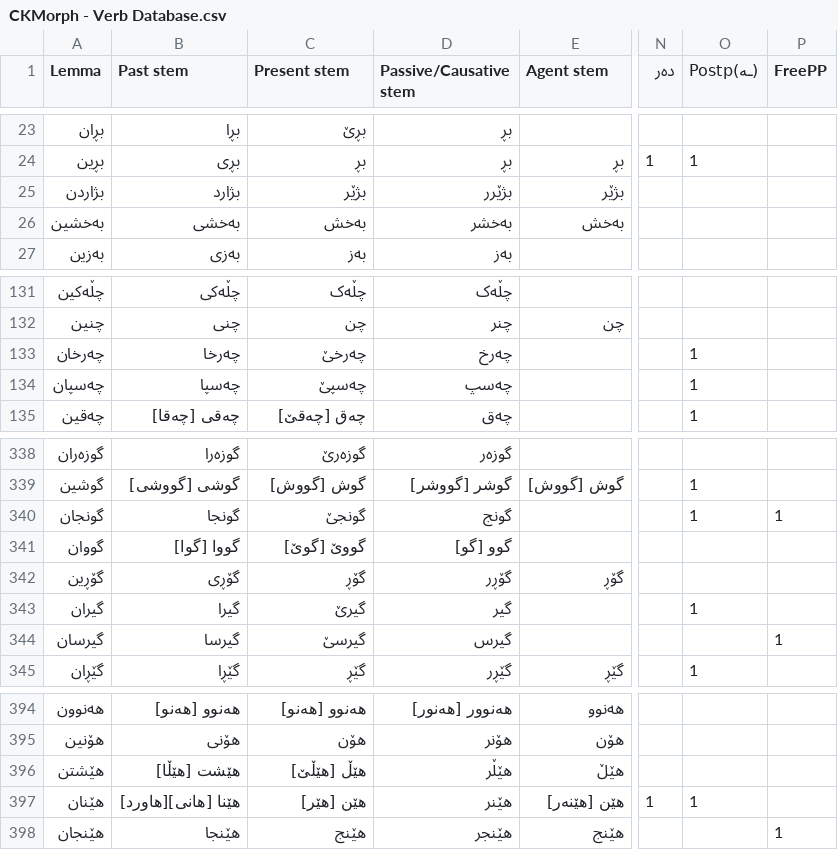
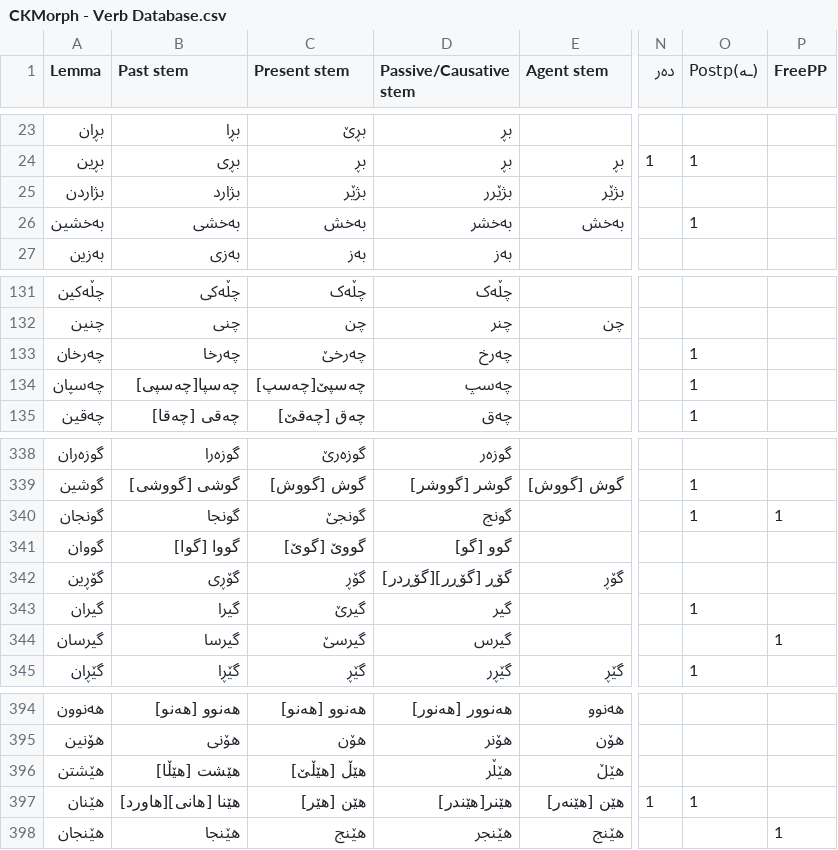
Before and after one commit to CKMorph/Lexicon, a CSV file: CKMorph - Verb Database.csv, drawn as a sheet; only a part is shown, gaps mark what is left out; the diff names each change by its address in the sheet, - before the commit and + after, or states it on an @@ line.

Commit message:
Update CKMorph - Verb Database.csv

```diff
--- a/CKMorph - Verb Database.csv
+++ b/CKMorph - Verb Database.csv
-O26 (Postp(ـە)): (empty)
+O26 (Postp(ـە)): 1
-B134 (Past stem): چەسپا
+B134 (Past stem): چەسپا[چەسپی]
-C134 (Present stem): چەسپێ
+C134 (Present stem): چەسپێ[چەسپ]
-D342 (Passive/Causative stem): گۆڕر
+D342 (Passive/Causative stem): گۆڕ [گۆڕر][گۆڕدر]
-D397 (Passive/Causative stem): هێنر
+D397 (Passive/Causative stem): هێنر[هێندر]
```
